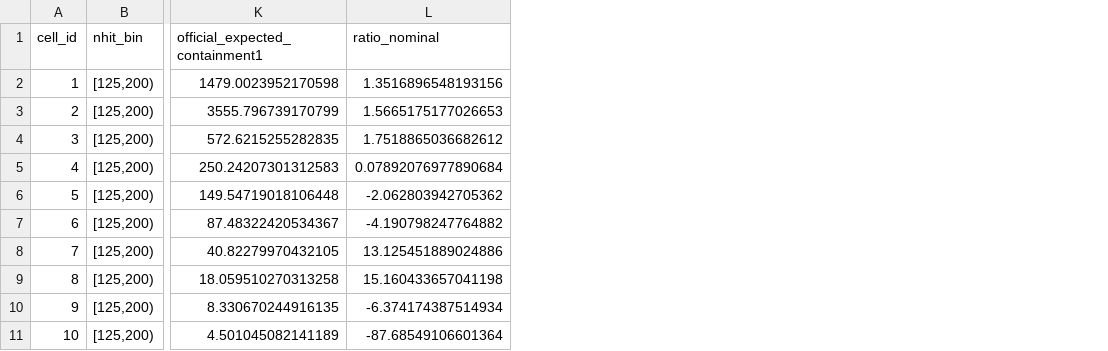
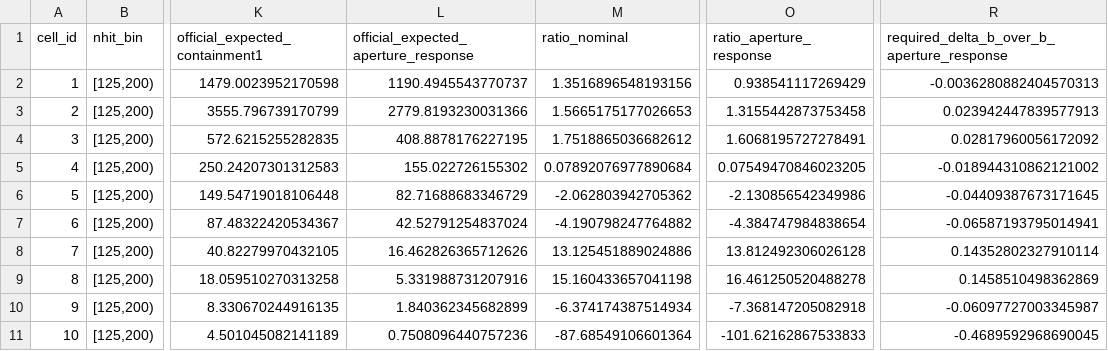
Before and after one commit to Pluto235/energy_reconstruction, a CSV file: apply/report/assets/v4-response-audit/official_pass5_containment_ablation_by_cell.csv, drawn as a sheet; only a part is shown, gaps mark what is left out; the diff names each change by its address in the sheet, - before the commit and + after, or states it on an @@ line.

```diff
--- a/apply/report/assets/v4-response-audit/official_pass5_containment_ablation_by_cell.csv
+++ b/apply/report/assets/v4-response-audit/official_pass5_containment_ablation_by_cell.csv
+column L, rows 1-11: official_expected_aperture_response | 1190.4945543770737 | 2779.8193230031366 | 408.8878176227195 | 155.022726155302 | 82.71688683346729 | 42.52791254837024 | 16.462826365712626 | 5.331988731207916 | 1.840362345682899 | 0.7508096440757236
+column O (ratio_aperture_response), rows 2-11: 0.938541117269429 | 1.3155442873753458 | 1.6068195727278491 | 0.07549470846023205 | -2.130856542349986 | -4.384747984838654 | 13.812492306026128 | 16.461250520488278 | -7.368147205082918 | -101.62162867533833
+column R, rows 1-11: required_delta_b_over_b_aperture_response | -0.0036280882404570313 | 0.023942447839577913 | 0.02817960056172092 | -0.018944310862121002 | -0.04409387673171645 | -0.06587193795014941 | 0.14352802327910114 | 0.1458510498362869 | -0.06097727003345987 | -0.4689592968690045
```
Also changed, not shown: apply/report/assets/v4-response-audit/official_pass5_containment_ablation_by_selector_nhit.csv, apply/report/assets/v4-response-audit/stage_f_nominal_vs_containment1_summary.csv, 22 other files.
